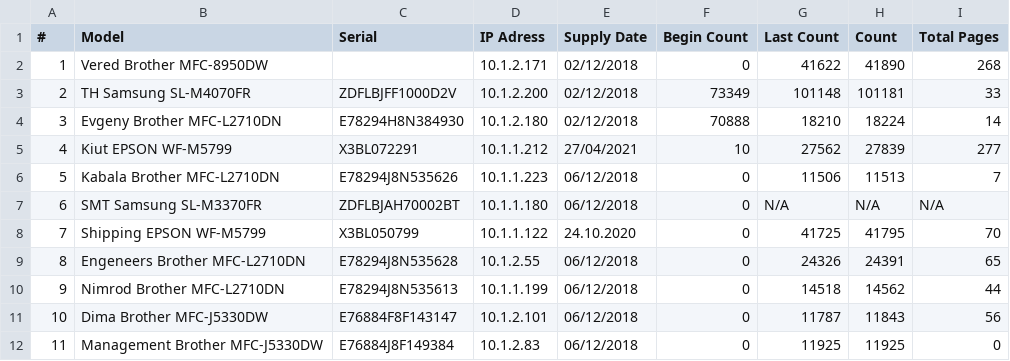
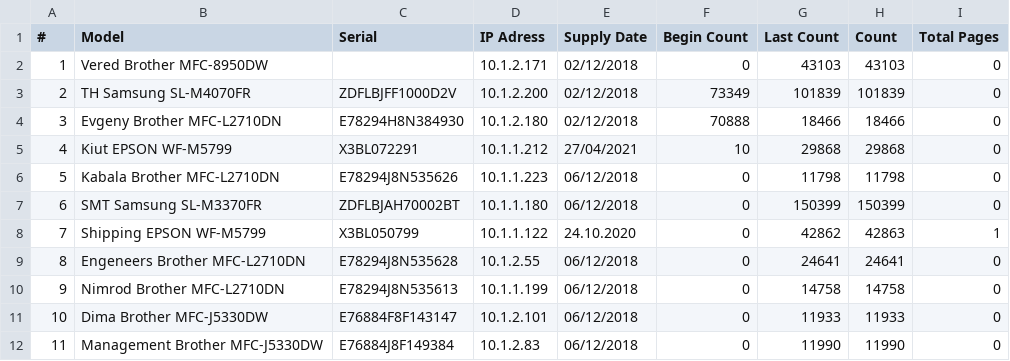
Before and after one commit to Datsent/PrinterCounter, a CSV file: Printers.csv, drawn as a sheet; only a part is shown; the diff covers the shown part only.

```diff
--- a/Printers.csv
+++ b/Printers.csv
@@ -1,12 +1,12 @@
 #,Model,Serial,IP Adress,Supply Date,Begin Count,Last Count,Count,Total Pages
-1,Vered Brother MFC-8950DW,,10.1.2.171,02/12/2018,0,41622,41890,268
-2,TH Samsung SL-M4070FR,ZDFLBJFF1000D2V,10.1.2.200,02/12/2018,73349,101148,101181,33
-3,Evgeny Brother MFC-L2710DN,E78294H8N384930,10.1.2.180,02/12/2018,70888,18210,18224,14
-4,Kiut EPSON WF-M5799,X3BL072291,10.1.1.212,27/04/2021,10,27562,27839,277
-5,Kabala Brother MFC-L2710DN,E78294J8N535626,10.1.1.223,06/12/2018,0,11506,11513,7
-6,SMT Samsung SL-M3370FR,ZDFLBJAH70002BT,10.1.1.180,06/12/2018,0,N/A,N/A,N/A
-7,Shipping EPSON WF-M5799,X3BL050799,10.1.1.122,24.10.2020,0,41725,41795,70
-8,Engeneers Brother MFC-L2710DN,E78294J8N535628,10.1.2.55,06/12/2018,0,24326,24391,65
-9,Nimrod Brother MFC-L2710DN,E78294J8N535613,10.1.1.199,06/12/2018,0,14518,14562,44
-10,Dima Brother MFC-J5330DW,E76884F8F143147,10.1.2.101,06/12/2018,0,11787,11843,56
-11,Management Brother MFC-J5330DW,E76884J8F149384,10.1.2.83,06/12/2018,0,11925,11925,0
+1,Vered Brother MFC-8950DW,,10.1.2.171,02/12/2018,0,43103,43103,0
+2,TH Samsung SL-M4070FR,ZDFLBJFF1000D2V,10.1.2.200,02/12/2018,73349,101839,101839,0
+3,Evgeny Brother MFC-L2710DN,E78294H8N384930,10.1.2.180,02/12/2018,70888,18466,18466,0
+4,Kiut EPSON WF-M5799,X3BL072291,10.1.1.212,27/04/2021,10,29868,29868,0
+5,Kabala Brother MFC-L2710DN,E78294J8N535626,10.1.1.223,06/12/2018,0,11798,11798,0
+6,SMT Samsung SL-M3370FR,ZDFLBJAH70002BT,10.1.1.180,06/12/2018,0,150399,150399,0
+7,Shipping EPSON WF-M5799,X3BL050799,10.1.1.122,24.10.2020,0,42862,42863,1
+8,Engeneers Brother MFC-L2710DN,E78294J8N535628,10.1.2.55,06/12/2018,0,24641,24641,0
+9,Nimrod Brother MFC-L2710DN,E78294J8N535613,10.1.1.199,06/12/2018,0,14758,14758,0
+10,Dima Brother MFC-J5330DW,E76884F8F143147,10.1.2.101,06/12/2018,0,11933,11933,0
+11,Management Brother MFC-J5330DW,E76884J8F149384,10.1.2.83,06/12/2018,0,11990,11990,0
```
Also changed, not shown: 14 edited cells elsewhere in this file, 5 other files.
